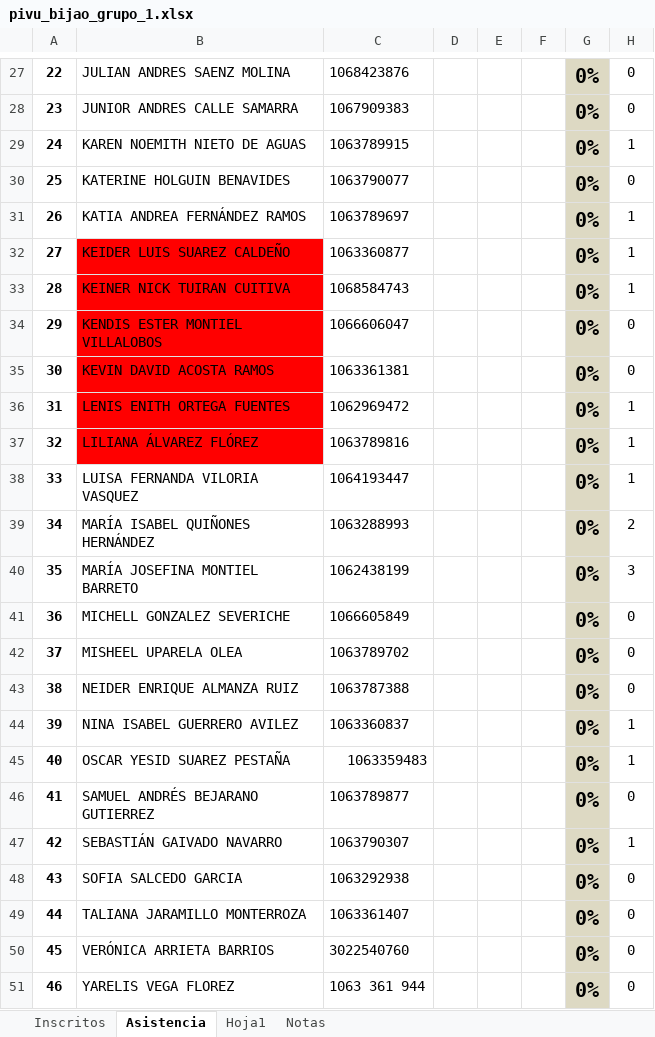
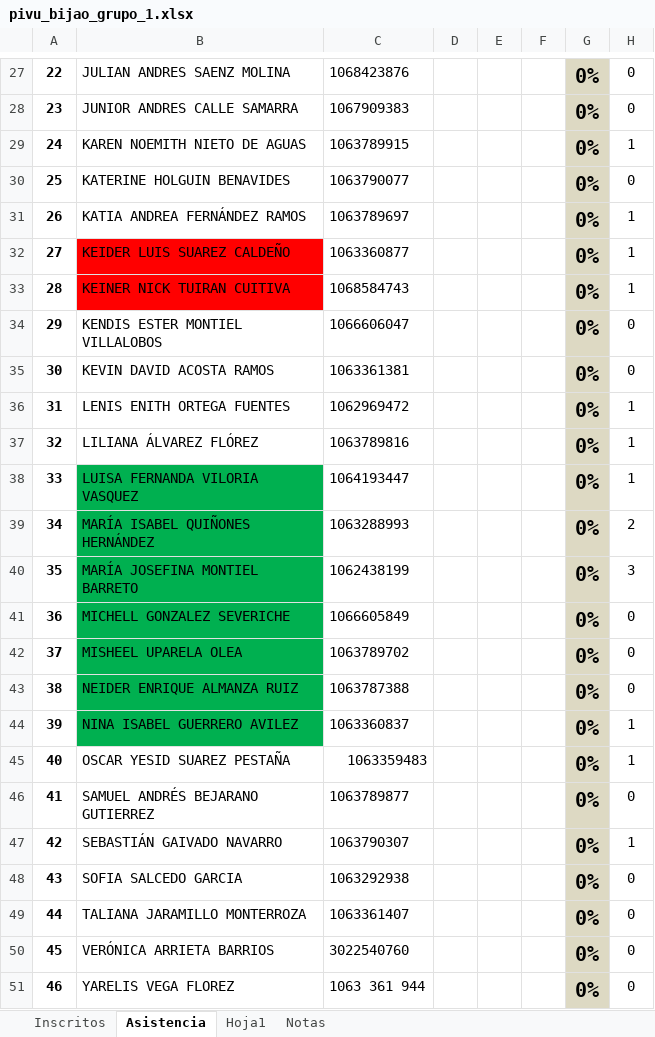
Before and after one commit to marco-canas/camino-udea, an Excel workbook: 9_asistencia_evaluacion/pivu_bijao_grupo_1.xlsx, sheet Asistencia, drawn as a sheet; only a part is shown, gaps mark what is left out; values as stored, in another font and other column widths than the file's, no borders; charts and pictures not drawn; the diff names each change by its address in the sheet, - before the commit and + after, or states it on an @@ line.

```diff
--- a/9_asistencia_evaluacion/pivu_bijao_grupo_1.xlsx (sheet Asistencia)
+++ b/9_asistencia_evaluacion/pivu_bijao_grupo_1.xlsx (sheet Asistencia)
-B34:B37 fill: #FF0000
+B34:B37 fill: none
-B38:B44 fill: none
+B38:B44 fill: #00B050
```
Also changed, not shown: sheet Inscritos, 7 other files.
